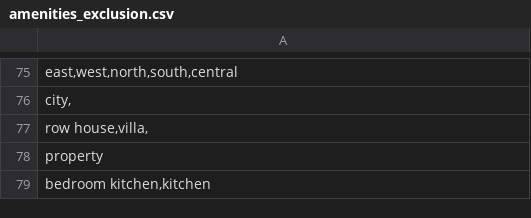
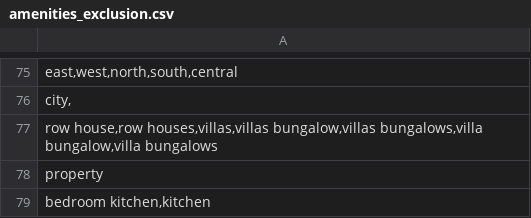
Before and after one commit to namandasot/FreeTextSearch, a CSV file: amenities_exclusion.csv, drawn as a sheet; only a part is shown, gaps mark what is left out; the diff names each change by its address in the sheet, - before the commit and + after, or states it on an @@ line.

Commit message:
amenities added

```diff
--- a/amenities_exclusion.csv
+++ b/amenities_exclusion.csv
-A77: row house,villa,
+A77: row house,row houses,villas,villas bungalow,villas bungalows,villa bungalow,villa bungalows
```
